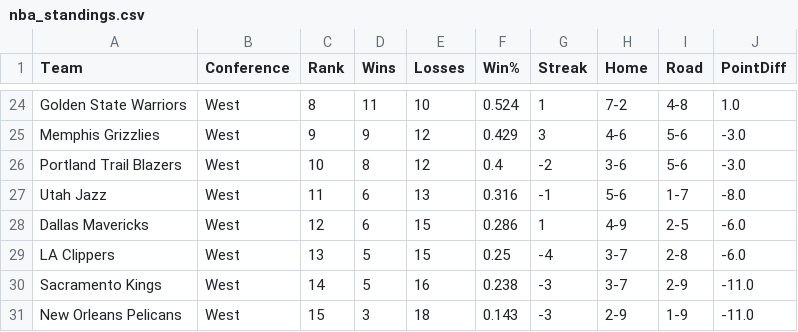
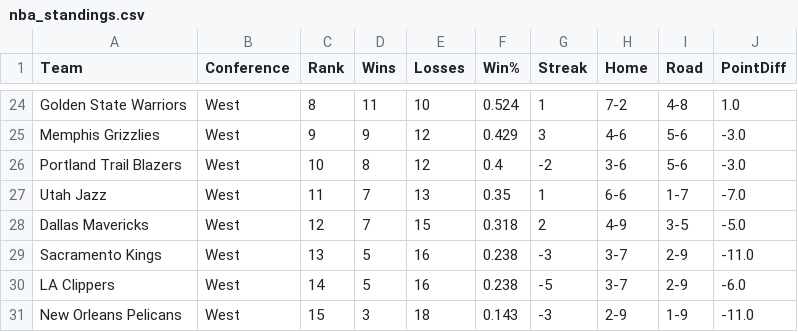
Before and after one commit to pcherian89/nba-game-analytics, a CSV file: nba_standings.csv, drawn as a sheet; only a part is shown, gaps mark what is left out; the diff covers the shown part only.

```diff
--- a/nba_standings.csv
+++ b/nba_standings.csv
@@ -26,6 +26,6 @@ Memphis Grizzlies,West,9,9,12,0.429,3,4-6,5-6,-3.0
 Portland Trail Blazers,West,10,8,12,0.4,-2,3-6,5-6,-3.0
-Utah Jazz,West,11,6,13,0.316,-1,5-6,1-7,-8.0
-Dallas Mavericks,West,12,6,15,0.286,1,4-9,2-5,-6.0
-LA Clippers,West,13,5,15,0.25,-4,3-7,2-8,-6.0
-Sacramento Kings,West,14,5,16,0.238,-3,3-7,2-9,-11.0
+Utah Jazz,West,11,7,13,0.35,1,6-6,1-7,-7.0
+Dallas Mavericks,West,12,7,15,0.318,2,4-9,3-5,-5.0
+Sacramento Kings,West,13,5,16,0.238,-3,3-7,2-9,-11.0
+LA Clippers,West,14,5,16,0.238,-5,3-7,2-9,-6.0
 New Orleans Pelicans,West,15,3,18,0.143,-3,2-9,1-9,-11.0
```
Also changed, not shown: 3 added rows, 3 removed rows and 58 edited cells elsewhere in this file.
